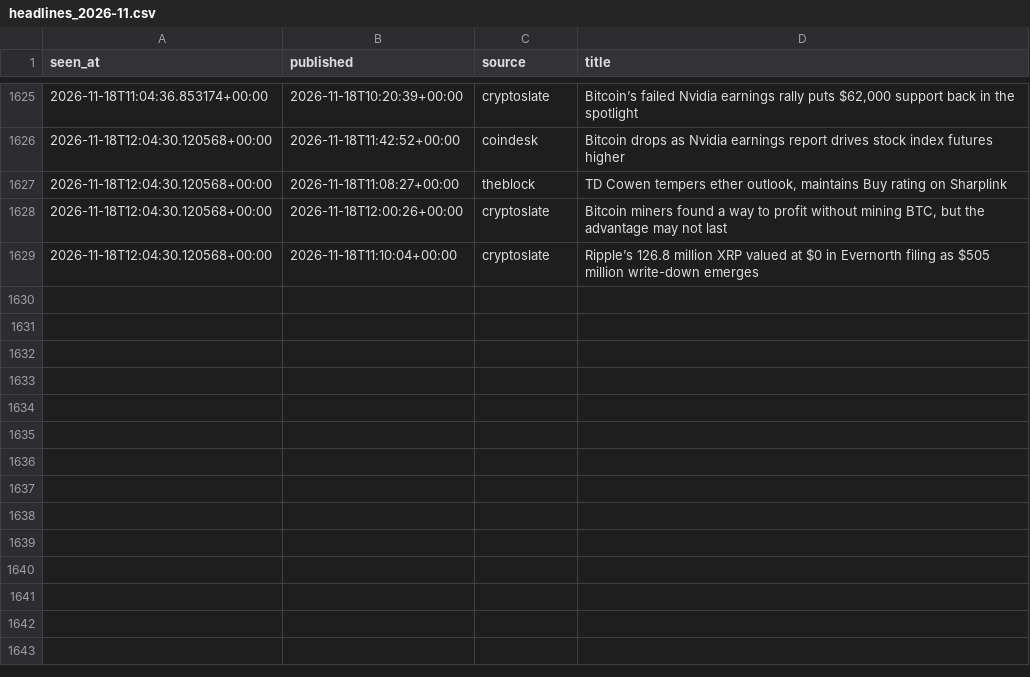
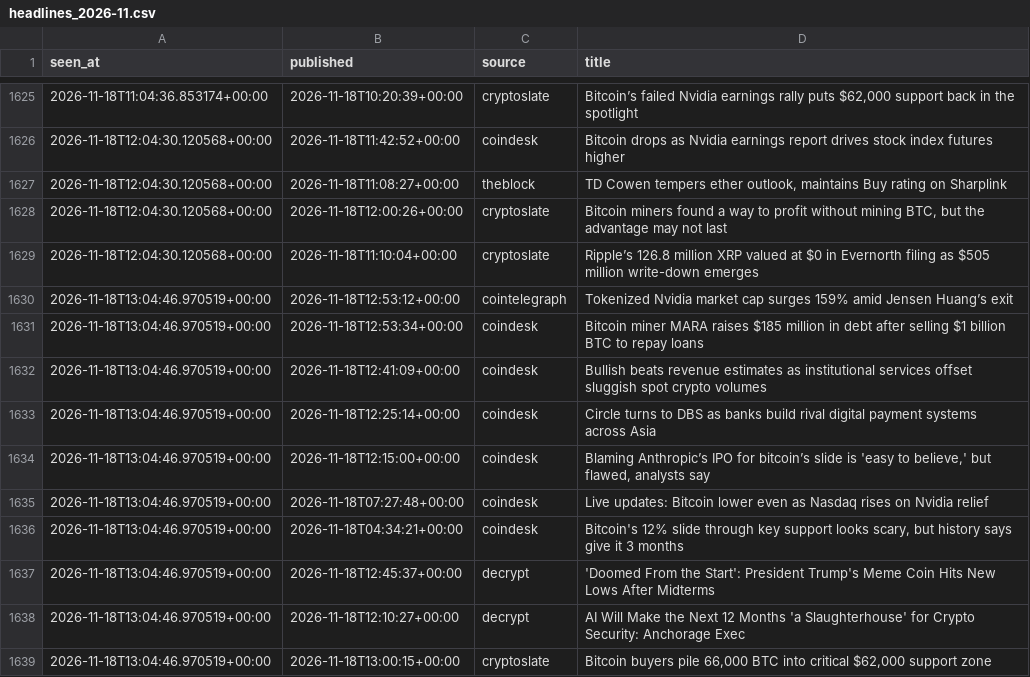
Before and after one commit to moremurariu/Project-Space-Eagle, a CSV file: paper_trading/state/news/headlines_2026-11.csv, drawn as a sheet; only a part is shown, gaps mark what is left out.

```diff
--- a/paper_trading/state/news/headlines_2026-11.csv
+++ b/paper_trading/state/news/headlines_2026-11.csv
@@ -1629 +1629,11 @@ seen_at,published,source,title
 2026-11-18T12:04:30.120568+00:00,2026-11-18T11:10:04+00:00,cryptoslate,Ripple’s 126.8 million XRP valued at $0 in Evernorth filing as $505 million write-down emerges
+2026-11-18T13:04:46.970519+00:00,2026-11-18T12:53:12+00:00,cointelegraph,Tokenized Nvidia market cap surges 159% amid Jensen Huang’s exit
+2026-11-18T13:04:46.970519+00:00,2026-11-18T12:53:34+00:00,coindesk,Bitcoin miner MARA raises $185 million in debt after selling $1 billion BTC to repay loans
+2026-11-18T13:04:46.970519+00:00,2026-11-18T12:41:09+00:00,coindesk,Bullish beats revenue estimates as institutional services offset sluggish spot crypto volumes
+2026-11-18T13:04:46.970519+00:00,2026-11-18T12:25:14+00:00,coindesk,Circle turns to DBS as banks build rival digital payment systems across Asia
+2026-11-18T13:04:46.970519+00:00,2026-11-18T12:15:00+00:00,coindesk,"Blaming Anthropic’s IPO for bitcoin’s slide is 'easy to believe,' but flawed, analysts say"
+2026-11-18T13:04:46.970519+00:00,2026-11-18T07:27:48+00:00,coindesk,Live updates: Bitcoin lower even as Nasdaq rises on Nvidia relief
+2026-11-18T13:04:46.970519+00:00,2026-11-18T04:34:21+00:00,coindesk,"Bitcoin's 12% slide through key support looks scary, but history says give it 3 months"
+2026-11-18T13:04:46.970519+00:00,2026-11-18T12:45:37+00:00,decrypt,'Doomed From the Start': President Trump's Meme Coin Hits New Lows After Midterms
+2026-11-18T13:04:46.970519+00:00,2026-11-18T12:10:27+00:00,decrypt,AI Will Make the Next 12 Months 'a Slaughterhouse' for Crypto Security: Anchorage Exec
+2026-11-18T13:04:46.970519+00:00,2026-11-18T13:00:15+00:00,cryptoslate,"Bitcoin buyers pile 66,000 BTC into critical $62,000 support zone"
```
Also changed, not shown: paper_trading/state/equity.csv, paper_trading/state/options/skew_2026-11.csv, 12 other files.
